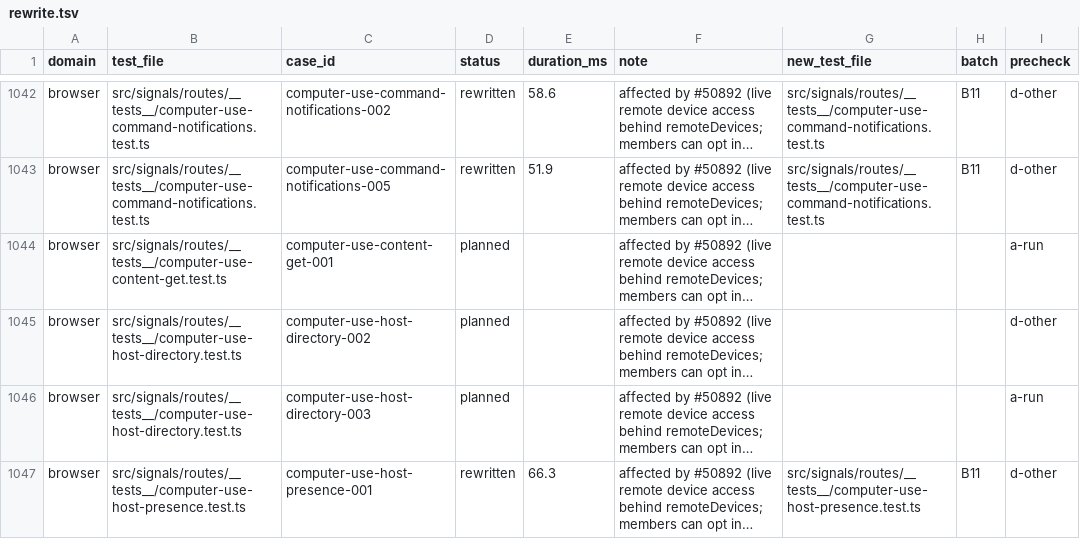
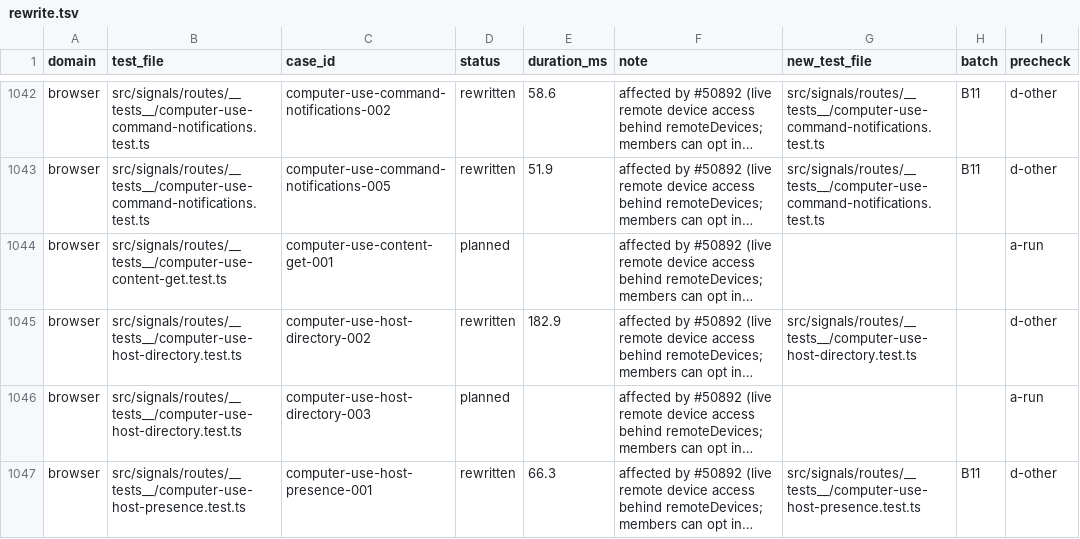
Before and after one commit to okou-ai/okou, a TSV file: turbo/apps/api/test-rebuild/rewrite.tsv, drawn as a sheet; only a part is shown, gaps mark what is left out; long unchanged cells end in …; the diff names each change by its address in the sheet, - before the commit and + after, or states it on an @@ line.

```diff
--- a/turbo/apps/api/test-rebuild/rewrite.tsv
+++ b/turbo/apps/api/test-rebuild/rewrite.tsv
-D1045 (status): planned
+D1045 (status): rewritten
-E1045 (duration_ms): (empty)
+E1045 (duration_ms): 182.9
-G1045 (new_test_file): (empty)
+G1045 (new_test_file): src/signals/routes/__tests__/computer-use-host-directory.test.ts
```
Also changed, not shown: 1 other file.
